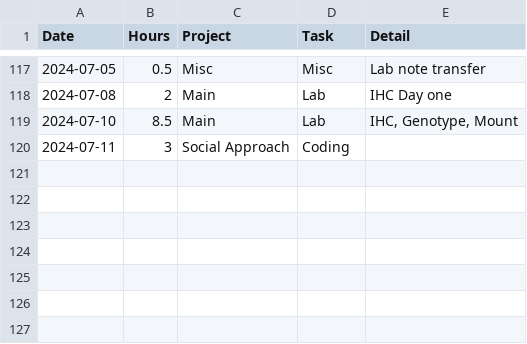
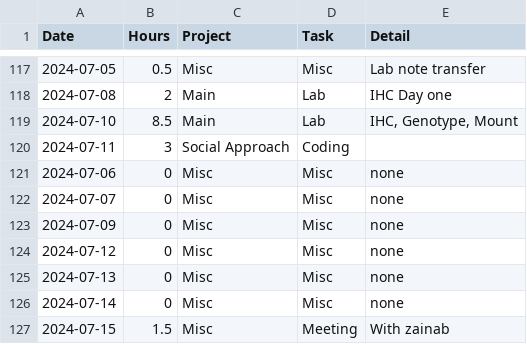
Before and after one commit to Hiro-The-Great/Lab-Hours, a CSV file: Hours.csv, drawn as a sheet; only a part is shown, gaps mark what is left out.

```diff
--- a/Hours.csv
+++ b/Hours.csv
@@ -120 +120,8 @@
 2024-07-11,3,Social Approach,Coding,
+2024-07-06,0,Misc,Misc,none
+2024-07-07,0,Misc,Misc,none
+2024-07-09,0,Misc,Misc,none
+2024-07-12,0,Misc,Misc,none
+2024-07-13,0,Misc,Misc,none
+2024-07-14,0,Misc,Misc,none
+2024-07-15,1.5,Misc,Meeting,With zainab
```
Also changed, not shown: 2 other files.
